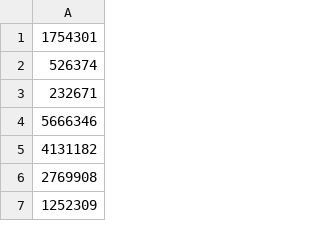
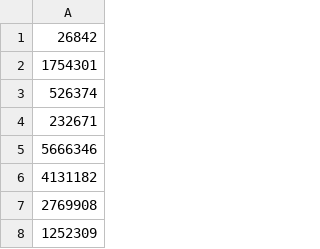
Before and after one commit to matthias-springer/cse199-db-context-queries, a CSV file: pubmed/stats_terms.csv, drawn as a sheet; only a part is shown.

```diff
--- a/pubmed/stats_terms.csv
+++ b/pubmed/stats_terms.csv
@@ -1 +1,2 @@
+26842
 1754301
```
Also changed, not shown: 40 other files.
